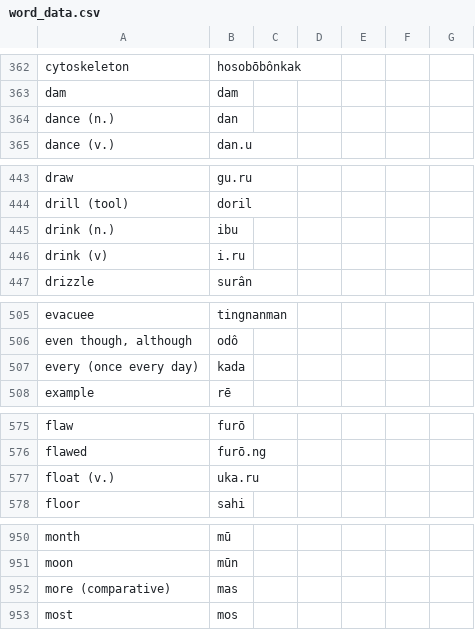
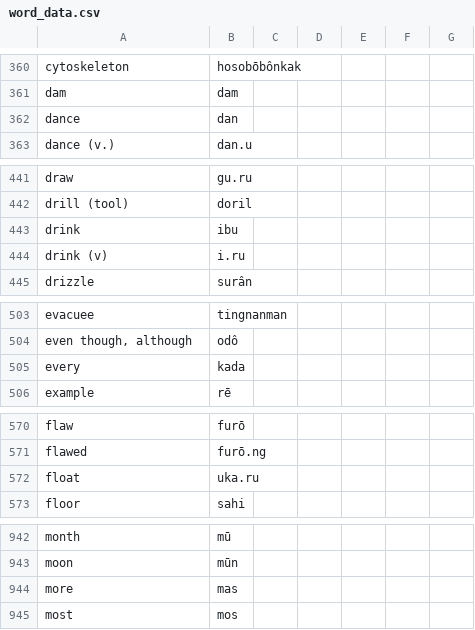
Before and after one commit to AlexAndPedro/alexandpedro.github.io, a CSV file: data/word_data.csv, drawn as a sheet; only a part is shown, gaps mark what is left out; the diff covers the shown part only.

```diff
--- a/data/word_data.csv
+++ b/data/word_data.csv
@@ -363,3 +361,3 @@ cytoskeleton,hosobōbônkak,        ,,,,
 dam,dam,,,,,
-dance (n.),dan,,,,,
+dance ,dan,,,,,
 dance (v.),dan.u,,,,,
@@ -444,3 +442,3 @@ draw,gu.ru,,,,,
 drill (tool),doril,,,,,
-drink (n.),ibu,      ,,,,
+drink ,ibu,      ,,,,
 drink (v),i.ru,  ,,,,
@@ -506,3 +504,3 @@ evacuee ,tingnanman,,,,,
 "even though, although",odô,,,,,
-every (once every day),kada,,,,,
+every,kada,,,,,
 example,rē,  ,,,,
@@ -576,3 +571,3 @@ flaw,furō,,,,,
 flawed,furō.ng,,,,,
-float (v.),uka.ru,  ,,,,
+float,uka.ru,  ,,,,
 floor,sahi,,,,,
@@ -951,3 +943,3 @@ month,mū,,,,,
 moon,mūn,,,,,
-more (comparative),mas,,,,,
+more,mas,,,,,
 most,mos,,,,,
```
Also changed, not shown: 3 added rows, 11 removed rows and 7 edited cells elsewhere in this file.
